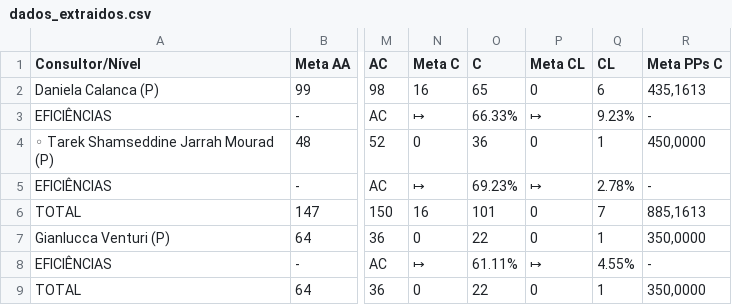
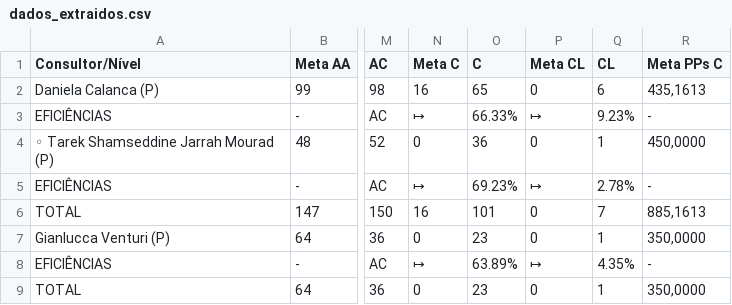
Before and after one commit to officew1goiania/gestaoavista2, a CSV file: dados_extraidos.csv, drawn as a sheet; only a part is shown, gaps mark what is left out; the diff names each change by its address in the sheet, - before the commit and + after, or states it on an @@ line.

```diff
--- a/dados_extraidos.csv
+++ b/dados_extraidos.csv
-O7 (C): 22
+O7 (C): 23
-O8 (C): 61.11%
+O8 (C): 63.89%
-Q8 (CL): 4.55%
+Q8 (CL): 4.35%
-O9 (C): 22
+O9 (C): 23
```
Also changed, not shown: dados_semana.csv, 2 other files.
